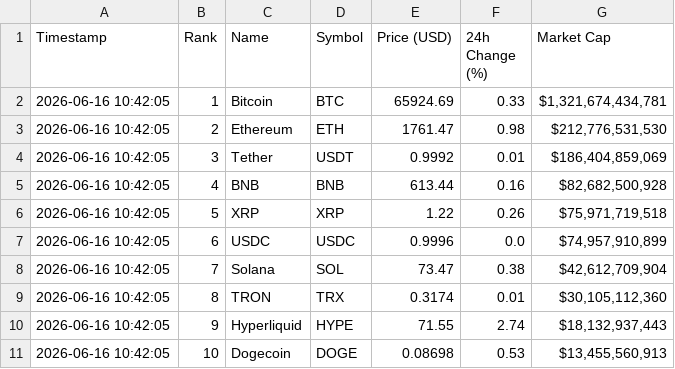
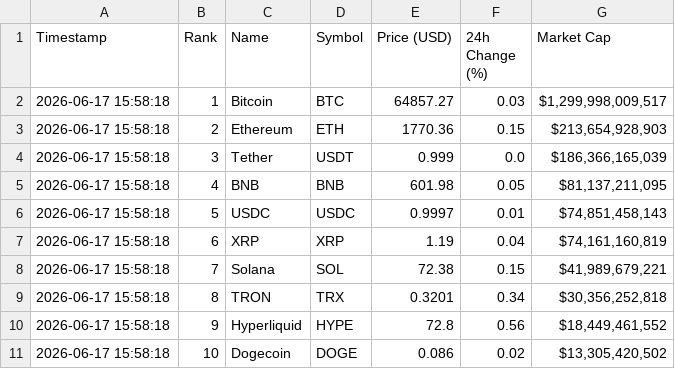
Before and after one commit to prasanth104069-dot/crypto_currency_price_tracker, a CSV file: crypto_prices.csv, drawn as a sheet.

Commit message:
update both crypto_tracker.py and crypto_prices.csv

```diff
--- a/crypto_prices.csv
+++ b/crypto_prices.csv
@@ -1,11 +1,11 @@
 Timestamp,Rank,Name,Symbol,Price (USD),24h Change (%),Market Cap
-2026-06-16 10:42:05,1,Bitcoin,BTC,65924.69,0.33,"$1,321,674,434,781"
-2026-06-16 10:42:05,2,Ethereum,ETH,1761.47,0.98,"$212,776,531,530"
-2026-06-16 10:42:05,3,Tether,USDT,0.9992,0.01,"$186,404,859,069"
-2026-06-16 10:42:05,4,BNB,BNB,613.44,0.16,"$82,682,500,928"
-2026-06-16 10:42:05,5,XRP,XRP,1.22,0.26,"$75,971,719,518"
-2026-06-16 10:42:05,6,USDC,USDC,0.9996,0.0,"$74,957,910,899"
-2026-06-16 10:42:05,7,Solana,SOL,73.47,0.38,"$42,612,709,904"
-2026-06-16 10:42:05,8,TRON,TRX,0.3174,0.01,"$30,105,112,360"
-2026-06-16 10:42:05,9,Hyperliquid,HYPE,71.55,2.74,"$18,132,937,443"
-2026-06-16 10:42:05,10,Dogecoin,DOGE,0.08698,0.53,"$13,455,560,913"
+2026-06-17 15:58:18,1,Bitcoin,BTC,64857.27,0.03,"$1,299,998,009,517"
+2026-06-17 15:58:18,2,Ethereum,ETH,1770.36,0.15,"$213,654,928,903"
+2026-06-17 15:58:18,3,Tether,USDT,0.999,0.0,"$186,366,165,039"
+2026-06-17 15:58:18,4,BNB,BNB,601.98,0.05,"$81,137,211,095"
+2026-06-17 15:58:18,5,USDC,USDC,0.9997,0.01,"$74,851,458,143"
+2026-06-17 15:58:18,6,XRP,XRP,1.19,0.04,"$74,161,160,819"
+2026-06-17 15:58:18,7,Solana,SOL,72.38,0.15,"$41,989,679,221"
+2026-06-17 15:58:18,8,TRON,TRX,0.3201,0.34,"$30,356,252,818"
+2026-06-17 15:58:18,9,Hyperliquid,HYPE,72.8,0.56,"$18,449,461,552"
+2026-06-17 15:58:18,10,Dogecoin,DOGE,0.086,0.02,"$13,305,420,502"
```
Also changed, not shown: 1 other file.
